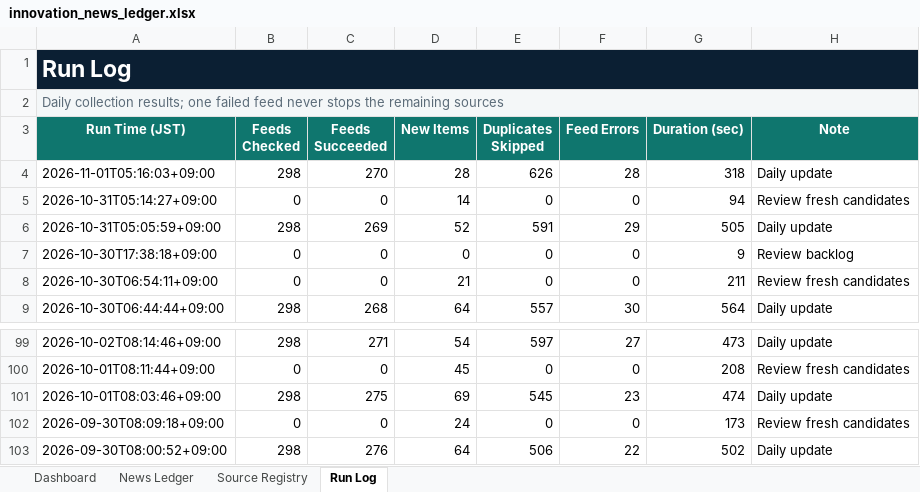
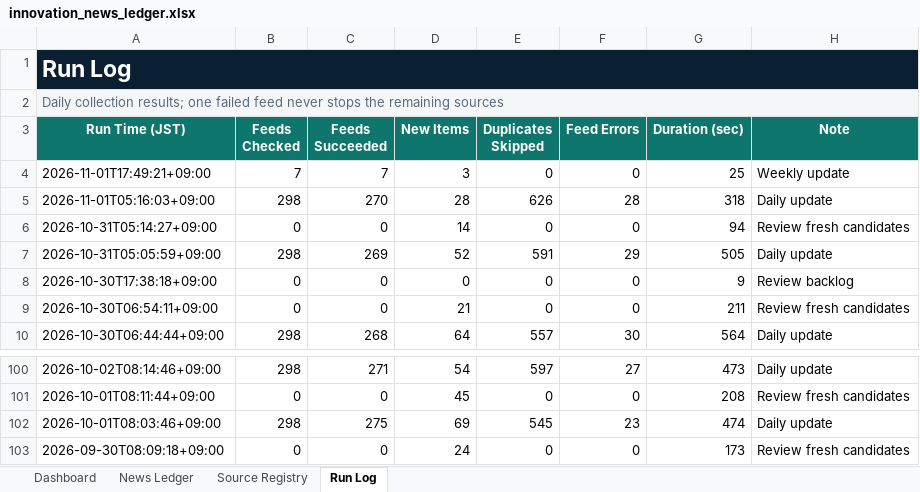
Before and after one commit to yagiharuka/innovation-news, an Excel workbook: docs/innovation_news_ledger.xlsx, sheet Run Log, drawn as a sheet; only a part is shown, gaps mark what is left out; values as stored, in another font and other column widths than the file's, no borders; table styles not drawn; removed rows and columns are numbered as before the commit, all else as after; the diff names each change by its address in the sheet, - before the commit and + after, or states it on an @@ line.

```diff
--- a/docs/innovation_news_ledger.xlsx (sheet Run Log)
+++ b/docs/innovation_news_ledger.xlsx (sheet Run Log)
+row 4: 2026-11-01T17:49:21+09:00 | 7 | 7 | 3 | 0 | 0 | 25 | Weekly update
-row 103: 2026-09-30T08:00:52+09:00 | 298 | 276 | 64 | 506 | 22 | 502 | Daily update
```
Also changed, not shown: sheet News Ledger, sheet Dashboard, 12 other files.
